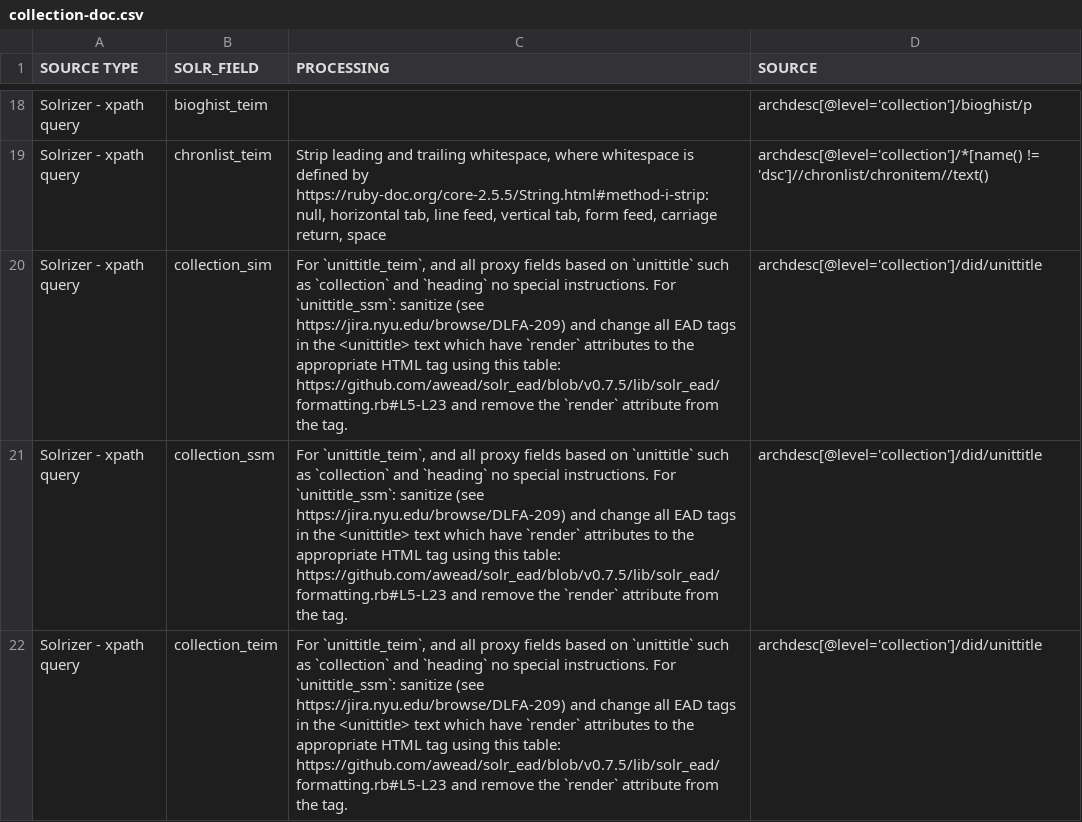
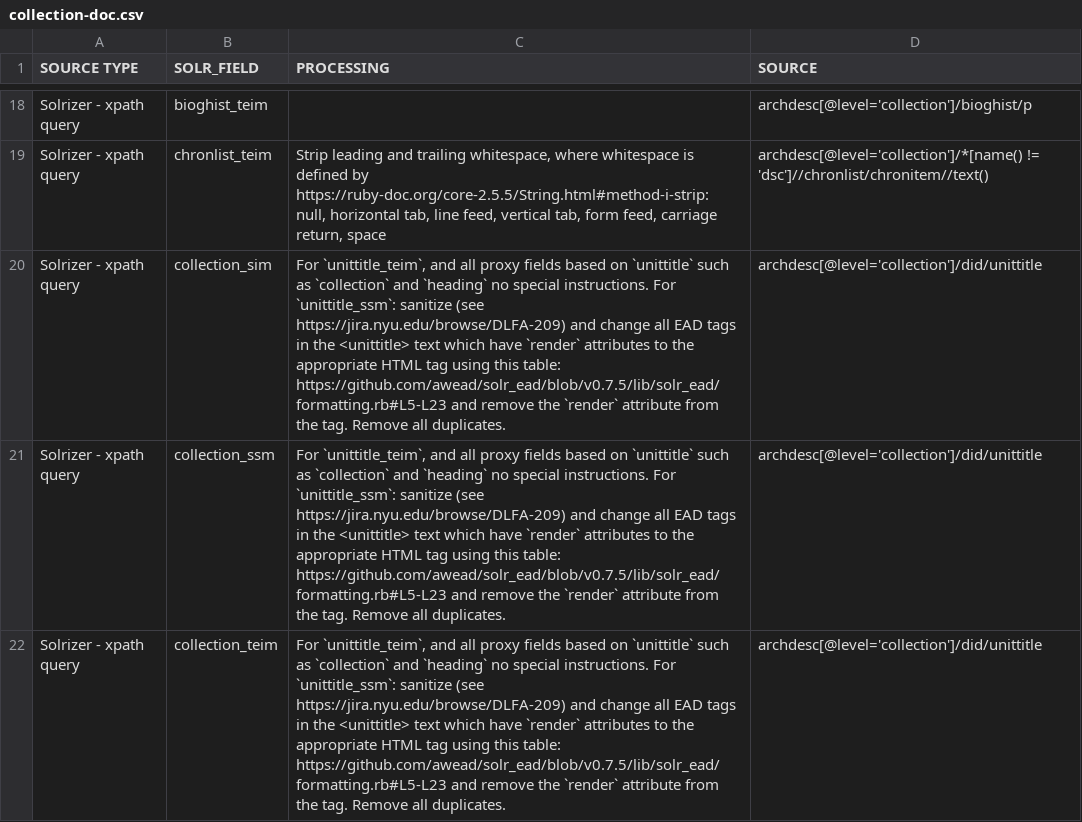
Before and after one commit to NYULibraries/dlfa-198_v1-indexer-ead-to-http-request-xml-body-transformation-maps, a CSV file: transformation-maps/solr-fields-to-ead/collection-doc.csv, drawn as a sheet; only a part is shown, gaps mark what is left out; the diff covers the shown part only.

Commit message:
transformation-maps/: add "Remove all duplicates" from fields processed by `Solrizer.{insert,set}_field` via `Solrizer.solr_names_and_values`

```diff
--- a/transformation-maps/solr-fields-to-ead/collection-doc.csv
+++ b/transformation-maps/solr-fields-to-ead/collection-doc.csv
@@ -19,4 +19,4 @@ Solrizer - xpath query,bioghist_teim,,archdesc[@level='collection']/bioghist/p
 Solrizer - xpath query,chronlist_teim,"Strip leading and trailing whitespace, where whitespace is defined by https://ruby-doc.org/core-2.5.5/String.html#method-i-strip: null, horizontal tab, line feed, vertical tab, form feed, carriage return, space",archdesc[@level='collection']/*[name() != 'dsc']//chronlist/chronitem//text()
-Solrizer - xpath query,collection_sim,"For `unittitle_teim`, and all proxy fields based  on `unittitle` such as `collection` and `heading`  no special instructions.  For `unittitle_ssm`: sanitize  (see https://jira.nyu.edu/browse/DLFA-209) and change all EAD tags in the <unittitle> text which have `render` attributes to the appropriate HTML tag using this table: https://github.com/awead/solr_ead/blob/v0.7.5/lib/solr_ead/formatting.rb#L5-L23 and remove the `render` attribute from the tag.",archdesc[@level='collection']/did/unittitle
-Solrizer - xpath query,collection_ssm,"For `unittitle_teim`, and all proxy fields based  on `unittitle` such as `collection` and `heading`  no special instructions.  For `unittitle_ssm`: sanitize  (see https://jira.nyu.edu/browse/DLFA-209) and change all EAD tags in the <unittitle> text which have `render` attributes to the appropriate HTML tag using this table: https://github.com/awead/solr_ead/blob/v0.7.5/lib/solr_ead/formatting.rb#L5-L23 and remove the `render` attribute from the tag.",archdesc[@level='collection']/did/unittitle
-Solrizer - xpath query,collection_teim,"For `unittitle_teim`, and all proxy fields based  on `unittitle` such as `collection` and `heading`  no special instructions.  For `unittitle_ssm`: sanitize  (see https://jira.nyu.edu/browse/DLFA-209) and change all EAD tags in the <unittitle> text which have `render` attributes to the appropriate HTML tag using this table: https://github.com/awead/solr_ead/blob/v0.7.5/lib/solr_ead/formatting.rb#L5-L23 and remove the `render` attribute from the tag.",archdesc[@level='collection']/did/unittitle
+Solrizer - xpath query,collection_sim,"For `unittitle_teim`, and all proxy fields based  on `unittitle` such as `collection` and `heading`  no special instructions.  For `unittitle_ssm`: sanitize  (see https://jira.nyu.edu/browse/DLFA-209) and change all EAD tags in the <unittitle> text which have `render` attributes to the appropriate HTML tag using this table: https://github.com/awead/solr_ead/blob/v0.7.5/lib/solr_ead/formatting.rb#L5-L23 and remove the `render` attribute from the tag. Remove all duplicates.",archdesc[@level='collection']/did/unittitle
+Solrizer - xpath query,collection_ssm,"For `unittitle_teim`, and all proxy fields based  on `unittitle` such as `collection` and `heading`  no special instructions.  For `unittitle_ssm`: sanitize  (see https://jira.nyu.edu/browse/DLFA-209) and change all EAD tags in the <unittitle> text which have `render` attributes to the appropriate HTML tag using this table: https://github.com/awead/solr_ead/blob/v0.7.5/lib/solr_ead/formatting.rb#L5-L23 and remove the `render` attribute from the tag. Remove all duplicates.",archdesc[@level='collection']/did/unittitle
+Solrizer - xpath query,collection_teim,"For `unittitle_teim`, and all proxy fields based  on `unittitle` such as `collection` and `heading`  no special instructions.  For `unittitle_ssm`: sanitize  (see https://jira.nyu.edu/browse/DLFA-209) and change all EAD tags in the <unittitle> text which have `render` attributes to the appropriate HTML tag using this table: https://github.com/awead/solr_ead/blob/v0.7.5/lib/solr_ead/formatting.rb#L5-L23 and remove the `render` attribute from the tag. Remove all duplicates.",archdesc[@level='collection']/did/unittitle
```
Also changed, not shown: 5 edited cells elsewhere in this file, transformation-maps/ead-to-solr-fields/collection-doc.csv, transformation-maps/ead-to-solr-fields/component.csv, 1 other file.
